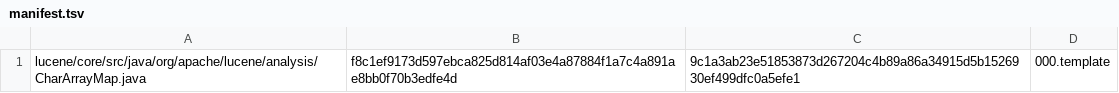
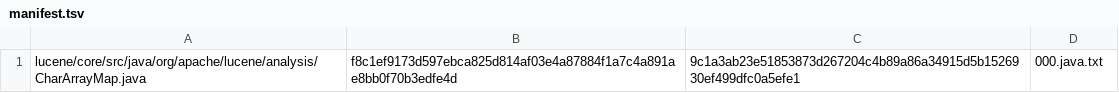
Before and after one commit to hsoliwal/lucene, a TSV file: .m3/text-integration/dataset/manifest.tsv, drawn as a sheet.

```diff
--- a/.m3/text-integration/dataset/manifest.tsv
+++ b/.m3/text-integration/dataset/manifest.tsv
@@ -1 +1 @@
-lucene/core/src/java/org/apache/lucene/analysis/CharArrayMap.java	f8c1ef9173d597ebca825d814af03e4a87884f1a7c4a891ae8bb0f70b3edfe4d	9c1a3ab23e51853873d267204c4b89a86a34915d5b1526930ef499dfc0a5efe1	000.template
+lucene/core/src/java/org/apache/lucene/analysis/CharArrayMap.java	f8c1ef9173d597ebca825d814af03e4a87884f1a7c4a891ae8bb0f70b3edfe4d	9c1a3ab23e51853873d267204c4b89a86a34915d5b1526930ef499dfc0a5efe1	000.java.txt
```
Also changed, not shown: .m3/text-integration/source-packet.tsv, 5 other files.
